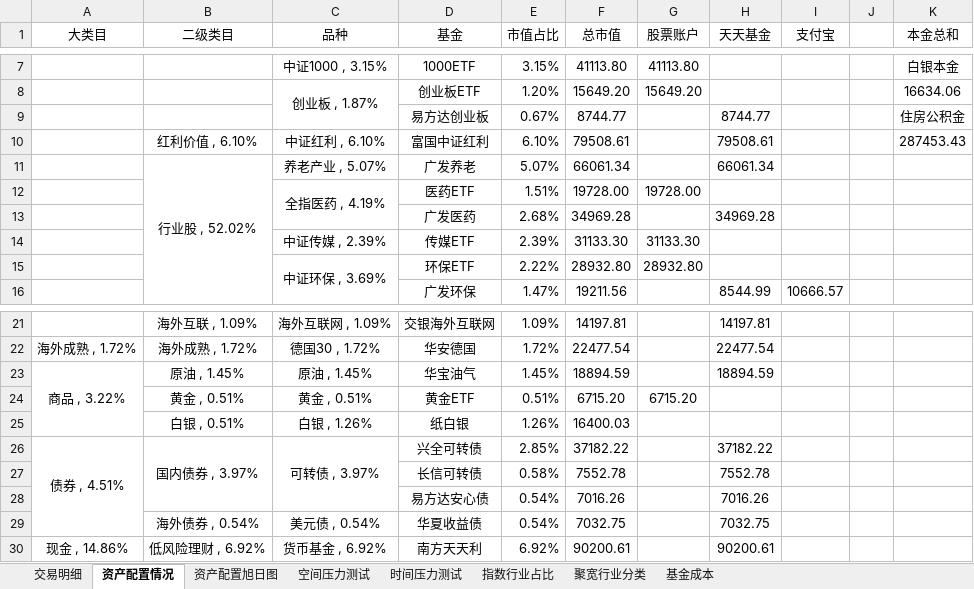
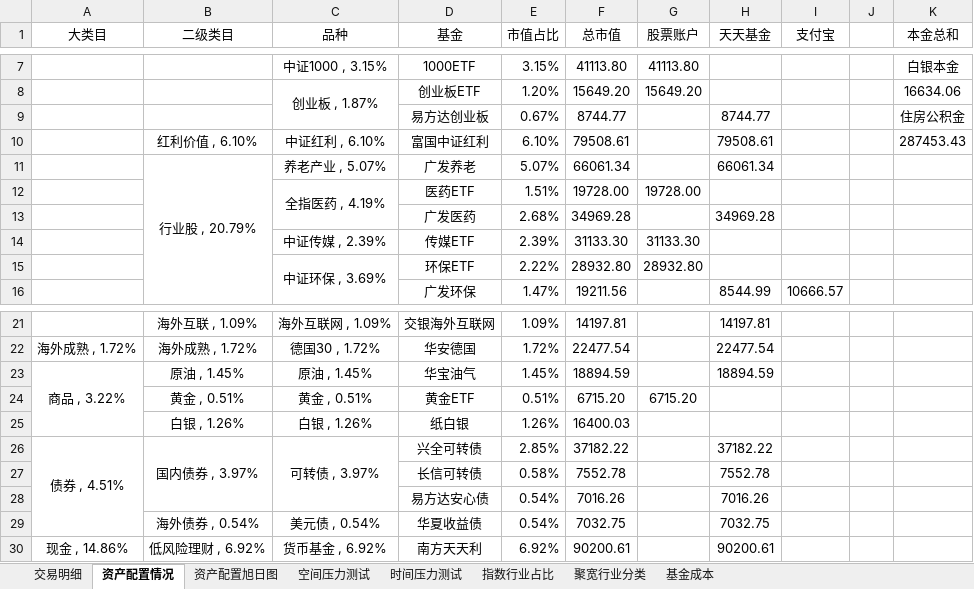
Before and after one commit to klq26/finance-data, an Excel workbook: Portfolio/资产配置情况.xlsx, sheet 资产配置情况, drawn as a sheet; only a part is shown, gaps mark what is left out; values as stored, in another font and other column widths than the file's, no borders; conditional formats not drawn; the diff names each change by its address in the sheet, - before the commit and + after, or states it on an @@ line.

Commit message:
修复旭日图分类占比的取值错误问题

```diff
--- a/Portfolio/资产配置情况.xlsx (sheet 资产配置情况)
+++ b/Portfolio/资产配置情况.xlsx (sheet 资产配置情况)
-B11 (二级类目): 行业股 , 52.02%
+B11 (二级类目): 行业股 , 20.79%
-B25 (二级类目): 白银 , 0.51%
+B25 (二级类目): 白银 , 1.26%
```
Also changed, not shown: charts or pictures.
